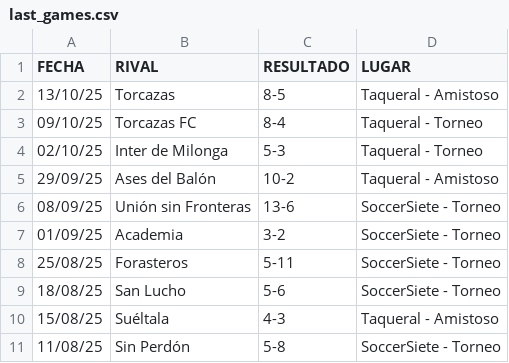
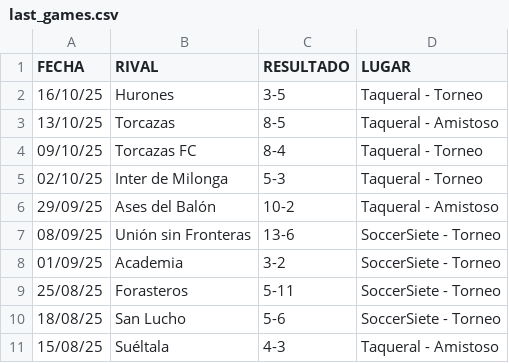
Before and after one commit to hescalag-web/barbarosfc, a CSV file: docs/last_games.csv, drawn as a sheet.

```diff
--- a/docs/last_games.csv
+++ b/docs/last_games.csv
@@ -1,2 +1,3 @@
 FECHA,RIVAL,RESULTADO,LUGAR
+16/10/25,Hurones,3-5,Taqueral - Torneo
 13/10/25,Torcazas,8-5,Taqueral - Amistoso
@@ -10,2 +11 @@
 15/08/25,Suéltala,4-3,Taqueral - Amistoso
-11/08/25,Sin Perdón,5-8,SoccerSiete - Torneo
```
Also changed, not shown: docs/fixture_current_tournament.csv, docs/statistics.csv, 3 other files.
